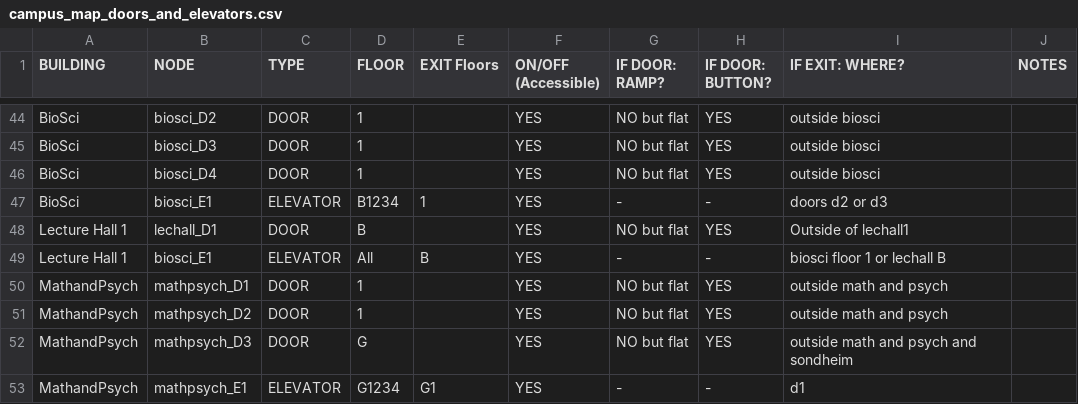
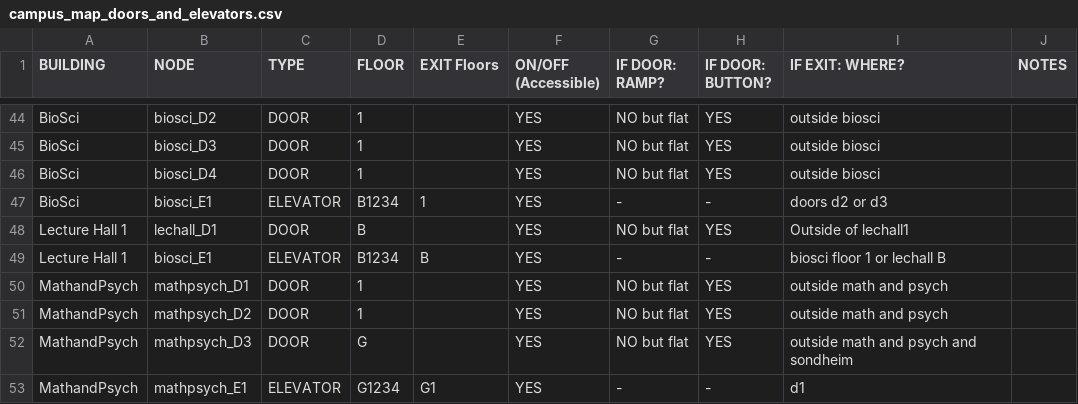
Before and after one commit to ZanyDruid20/accessibility-map-team3, a CSV file: Database/campus_map_doors_and_elevators.csv, drawn as a sheet; only a part is shown, gaps mark what is left out.

Commit message:
Database fix

```diff
--- a/Database/campus_map_doors_and_elevators.csv
+++ b/Database/campus_map_doors_and_elevators.csv
@@ -48,3 +48,3 @@ BioSci,biosci_E1,ELEVATOR,B1234,1,YES,-,-,doors d2 or d3,
 Lecture Hall 1,lechall_D1,DOOR,B,,YES,NO but flat,YES,Outside of lechall1,
-Lecture Hall 1,biosci_E1,ELEVATOR,All,B,YES,-,-,biosci floor 1 or lechall B,
+Lecture Hall 1,biosci_E1,ELEVATOR,B1234,B,YES,-,-,biosci floor 1 or lechall B,
 MathandPsych,mathpsych_D1,DOOR,1,,YES,NO but flat,YES,outside math and psych,
```
